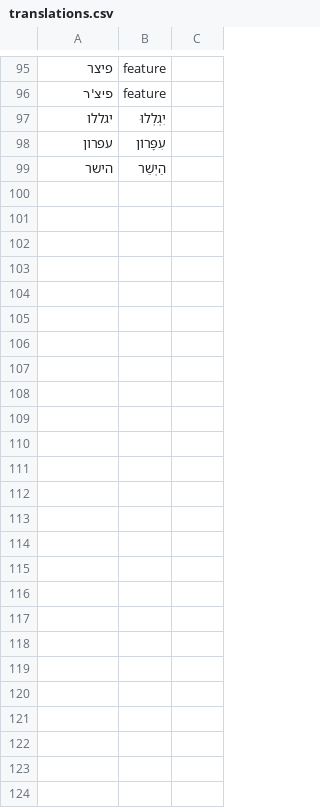
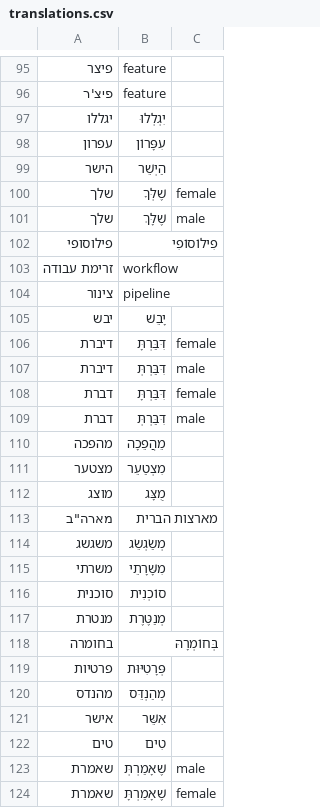
Before and after one commit to meirtsvi/podcast_creator, a CSV file: src/podcast_creator/translations.csv, drawn as a sheet; only a part is shown, gaps mark what is left out; the diff names each change by its address in the sheet, - before the commit and + after, or states it on an @@ line.

Commit message:
Updated translations.csv

```diff
--- a/src/podcast_creator/translations.csv
+++ b/src/podcast_creator/translations.csv
+row 100: שלך | שֶׁלְּךָ | female
+row 101: שלך | שֶׁלָּךְ | male
+row 102: פילוסופי | פִילוֹסוֹפִי
+row 103: זרימת עבודה | workflow
+row 104: צינור | pipeline
+row 105: יבש | יָבֵשׁ
+row 106: דיברת | דִּבַּרְתָּ | female
+row 107: דיברת | דִּבַּרְתְּ | male
+row 108: דברת | דִּבַּרְתָּ | female
+row 109: דברת | דִּבַּרְתְּ | male
+row 110: מהפכה | מֵהֲפֵכָה
+row 111: מצטער | מִצְטַעֵר
+row 112: מוצג | מֻצָּג
+row 113: מארה"ב | מארצות הברית
+row 114: משגשג | מְשַׂגְשֵׂג
+row 115: משרתי | מִשָּׁרָתֵי
+row 116: סוכנית | סוֹכְנִית
+row 117: מנטרת | מְנַטֶּרֶת
+row 118: בחומרה | בְּחוֹמְרָהּ
+row 119: פרטיות | פְּרָטִיּוּת
+row 120: מהנדס | מְהַנְדֵּס
+row 121: אישר | אִשֵּׁר
+row 122: טים | טִים
+row 123: שאמרת | שֶׁאָמַרְתְּ | male
+row 124: שאמרת | שֶׁאָמַרְתָּ | female
```
